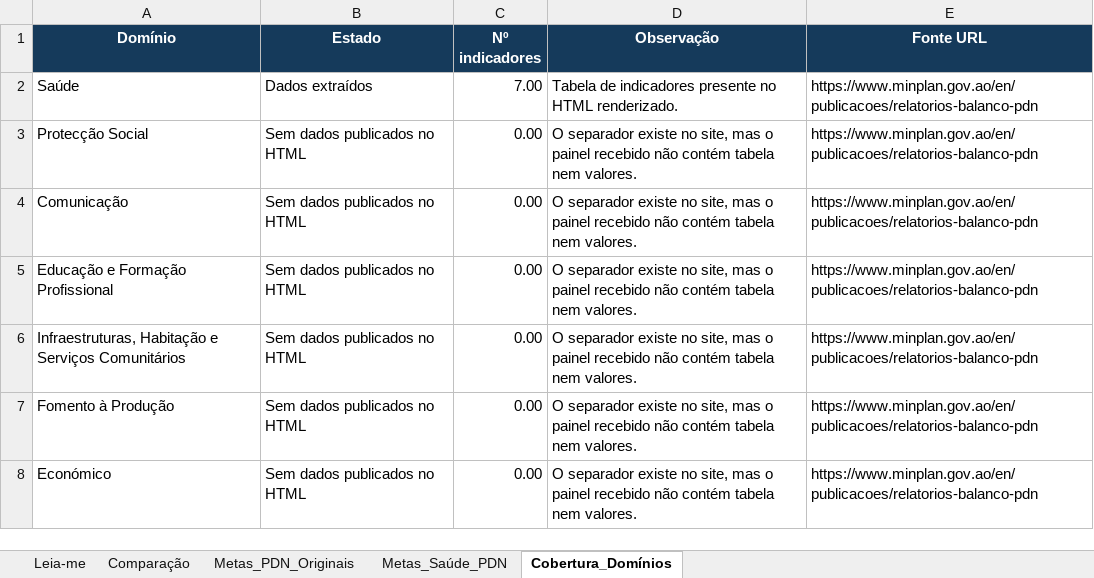
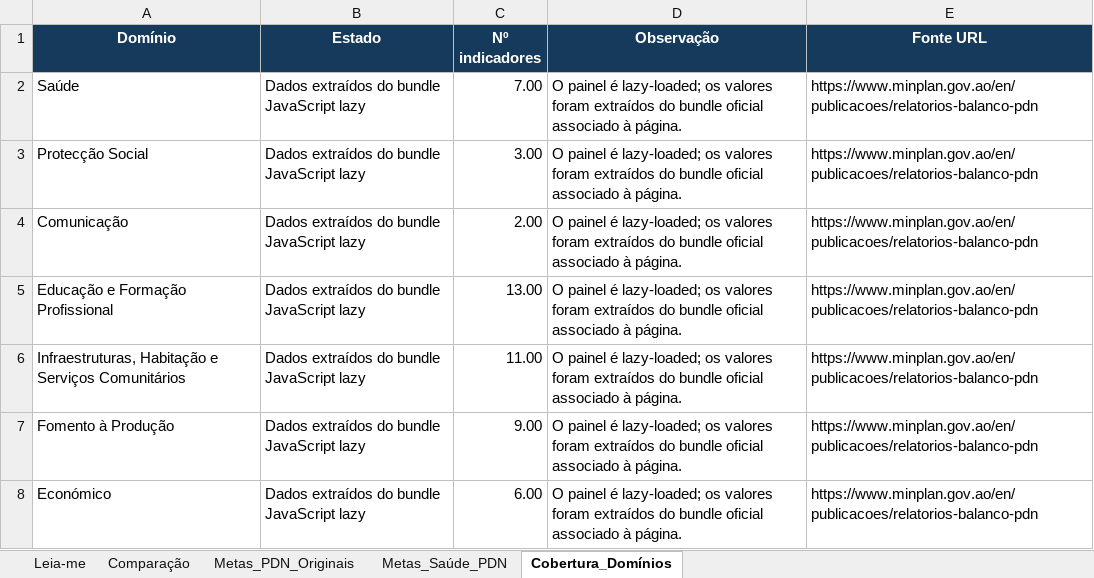
Before and after one commit to DMSILVA87/bda-indice, an Excel workbook: PDN_2023-2027_Angola/02_Execucao_vs_Metas_PDN_2027.xlsx, sheet Cobertura_Domínios, drawn as a sheet; values as stored, in another font and other column widths than the file's, no borders; table styles not drawn; the diff names each change by its address in the sheet, - before the commit and + after, or states it on an @@ line.

```diff
--- a/PDN_2023-2027_Angola/02_Execucao_vs_Metas_PDN_2027.xlsx (sheet Cobertura_Domínios)
+++ b/PDN_2023-2027_Angola/02_Execucao_vs_Metas_PDN_2027.xlsx (sheet Cobertura_Domínios)
-B2 (Estado): Dados extraídos
+B2 (Estado): Dados extraídos do bundle JavaScript lazy
-D2 (Observação): Tabela de indicadores presente no HTML renderizado.
+D2 (Observação): O painel é lazy-loaded; os valores foram extraídos do bundle oficial associado à página.
-B3:B8 (Estado): Sem dados publicados no HTML
+B3:B8 (Estado): Dados extraídos do bundle JavaScript lazy
-C3 (Nº indicadores): 0.00
+C3 (Nº indicadores): 3.00
-D3:D8 (Observação): O separador existe no site, mas o painel recebido não contém tabela nem valores.
+D3:D8 (Observação): O painel é lazy-loaded; os valores foram extraídos do bundle oficial associado à página.
-C4 (Nº indicadores): 0.00
+C4 (Nº indicadores): 2.00
-C5 (Nº indicadores): 0.00
+C5 (Nº indicadores): 13.00
-C6 (Nº indicadores): 0.00
+C6 (Nº indicadores): 11.00
-C7 (Nº indicadores): 0.00
+C7 (Nº indicadores): 9.00
-C8 (Nº indicadores): 0.00
+C8 (Nº indicadores): 6.00
```
Also changed, not shown: sheet Comparação, sheet Metas_PDN_Originais, sheet Leia-me, PDN_2023-2027_Angola/01_Execucao_PDN_2025.xlsx, 6 other files.
